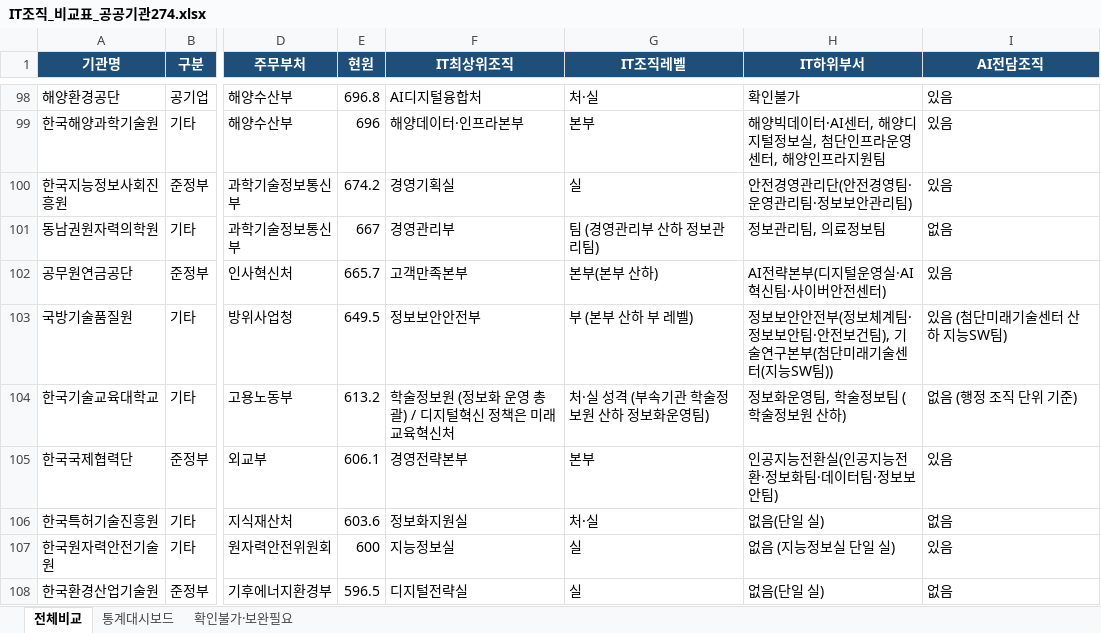
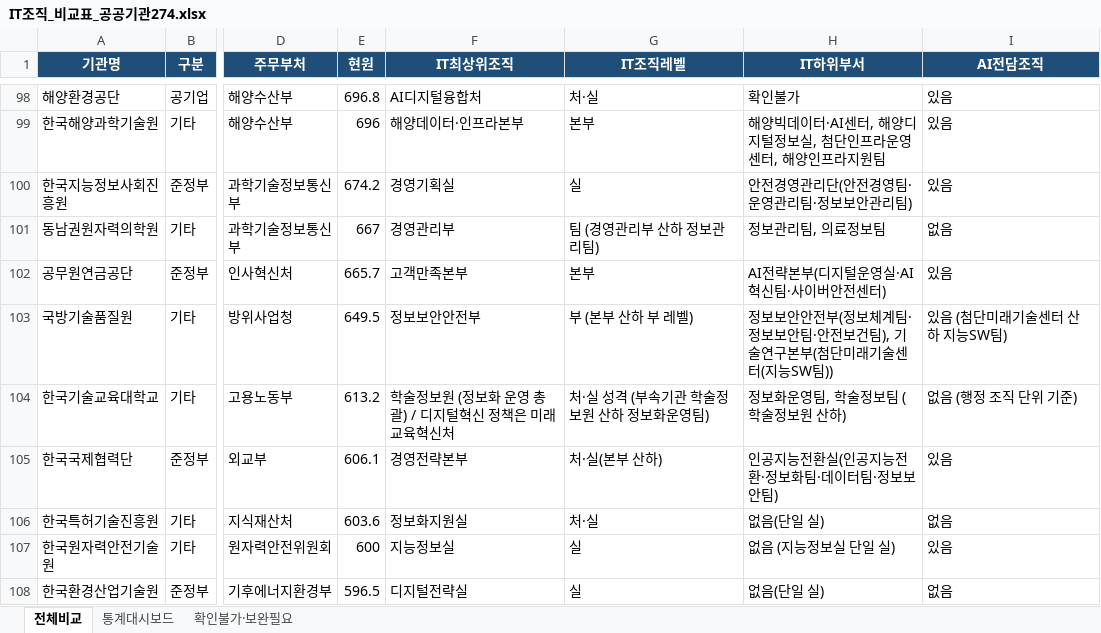
Before and after one commit to lovelyquality/korea-public-it-org-2026, an Excel workbook: IT조직_비교표_공공기관274.xlsx, sheet 전체비교, drawn as a sheet; only a part is shown, gaps mark what is left out; values as stored, in another font and other column widths than the file's, no borders; the diff covers the shown part only; the diff names each change by its address in the sheet, - before the commit and + after, or states it on an @@ line.

```diff
--- a/IT조직_비교표_공공기관274.xlsx (sheet 전체비교)
+++ b/IT조직_비교표_공공기관274.xlsx (sheet 전체비교)
-G102 (IT조직레벨): 본부(본부 산하)
+G102 (IT조직레벨): 본부
-G105 (IT조직레벨): 본부
+G105 (IT조직레벨): 처·실(본부 산하)
```
Also changed, not shown: 59 edited cells elsewhere in this sheet, sheet 통계대시보드, sheet 확인불가·보완필요, 2 other files.
